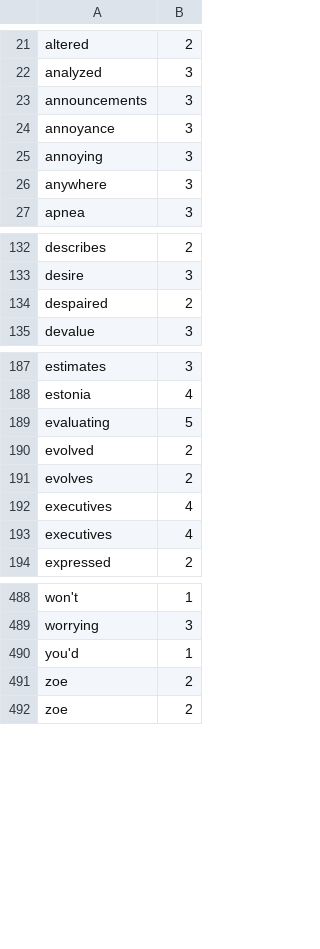
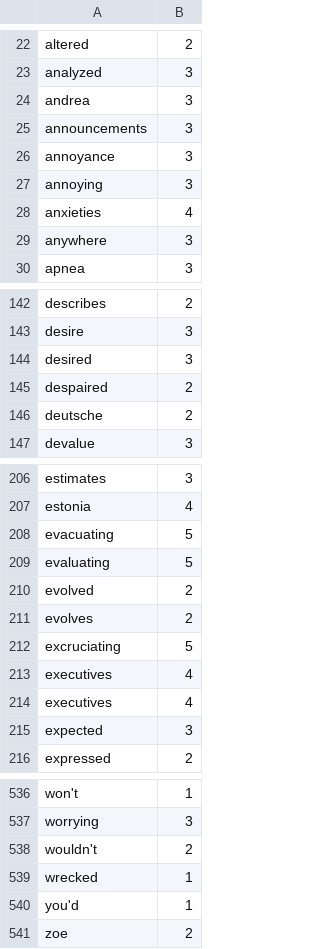
Before and after one commit to harrisj/nyt-haiku-python, a CSV file: nyt_haiku/data/syllable_counts.csv, drawn as a sheet; only a part is shown, gaps mark what is left out; the diff covers the shown part only.

```diff
--- a/nyt_haiku/data/syllable_counts.csv
+++ b/nyt_haiku/data/syllable_counts.csv
@@ -22,2 +23,3 @@ altered,2
 analyzed,3
+andrea,3
 announcements,3
@@ -25,2 +27,3 @@ annoyance,3
 annoying,3
+anxieties,4
 anywhere,3
@@ -133,3 +143,5 @@ describes,2
 desire,3
+desired,3
 despaired,2
+deutsche,2
 devalue,3
@@ -188,2 +207,3 @@ estimates,3
 estonia,4
+evacuating,5
 evaluating,5
@@ -191,4 +211,6 @@ evolved,2
 evolves,2
+excruciating,5
 executives,4
 executives,4
+expected,3
 expressed,2
@@ -489,4 +537,5 @@ won't,1
 worrying,3
+wouldn't,2
+wrecked,1
 you'd,1
-zoe,2
 zoe,2
```
Also changed, not shown: 41 added rows elsewhere in this file.
